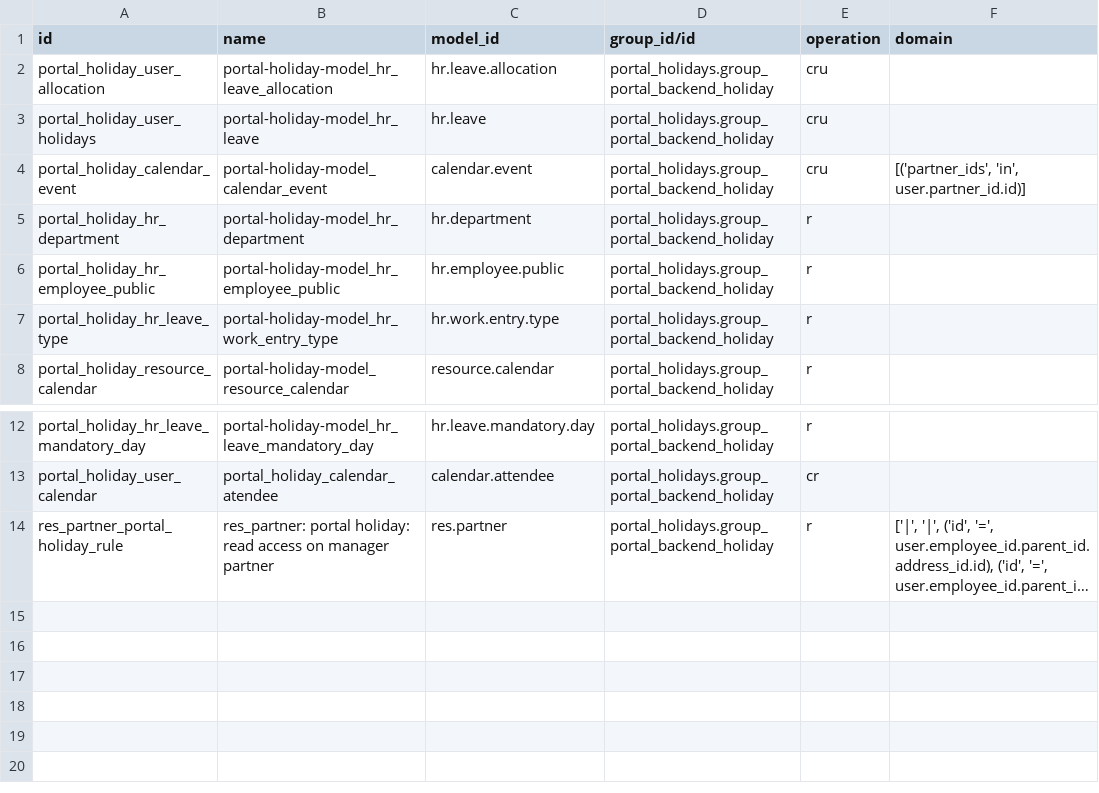
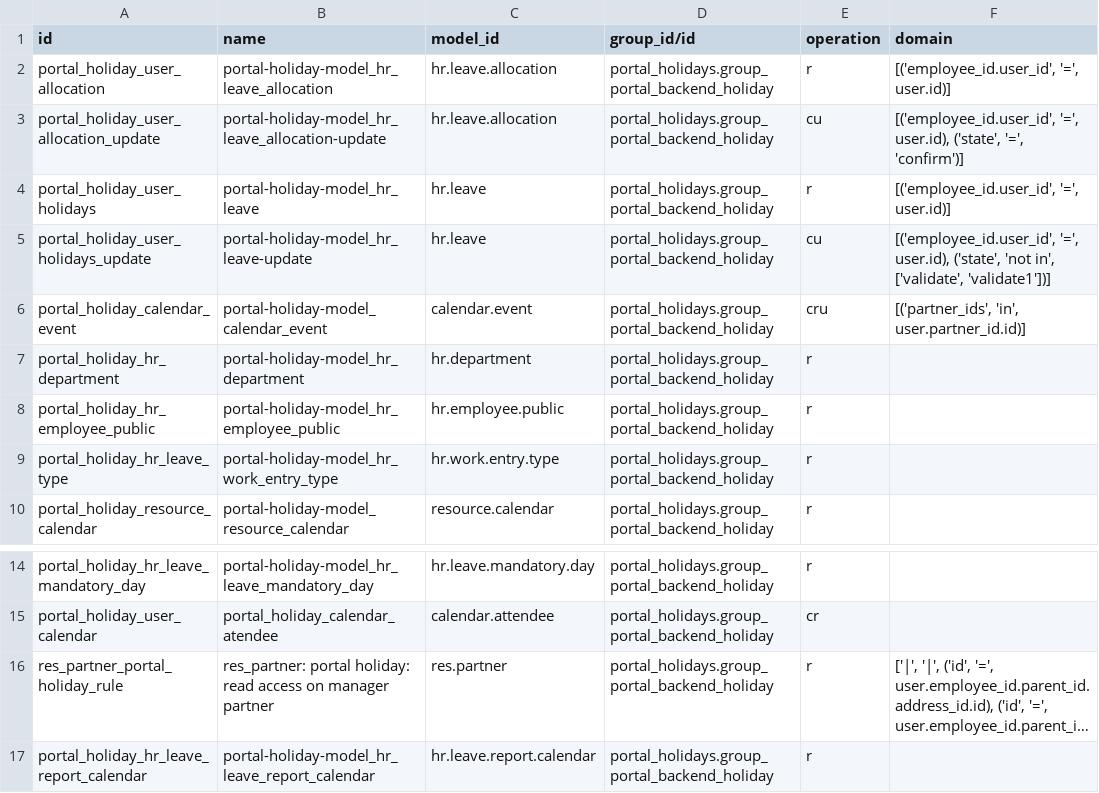
Before and after one commit to ingadhoc/miscellaneous, a CSV file: portal_holidays/security/ir.access.csv, drawn as a sheet; only a part is shown, gaps mark what is left out; long unchanged cells end in …; addresses are those after the commit; the diff names each change by its address in the sheet, - before the commit and + after, or states it on an @@ line.

Commit message:
[IMP] portal_holidays: limit time off to the own employee and show the overview
Portal backend holidays users now get the same time off access as an
internal employee with basic access:

- hr.leave and hr.leave.allocation: read only the records of their own
  employee, and create or modify them with the domains of the
  group_hr_holidays_employee rules (time off not yet approved, pending
  allocations). Before, the access had no domain: they could read the
  time off of the whole company and modify pending allocations of other
  employees.
- Overview: a menu of the group opens hr_holidays.action_hr_holidays_dashboard
  with read access on hr.leave.report.calendar. Coworkers are shown
  without the time off type or description, which the core keeps for
  time off officers. The core menu stays for internal users, because
  hr_holidays_gantt points it to a server action restricted to
  base.group_user.

Part-of: ingadhoc/miscellaneous#510
Signed-off-by: Matias Velazquez <mav@adhoc.com.ar>

```diff
--- a/portal_holidays/security/ir.access.csv
+++ b/portal_holidays/security/ir.access.csv
-E2 (operation): cru
+E2 (operation): r
-F2 (domain): (empty)
+F2 (domain): [('employee_id.user_id', '=', user.id)]
+row 3: portal_holiday_user_allocation_update | portal-holiday-model_hr_leave_allocation-update | hr.leave.allocation | portal_holidays.group_portal_backend_holiday | cu | [('employee_id.user_id', '=', user.id), ('state', '=', 'confirm')]
-E4 (operation): cru
+E4 (operation): r
-F4 (domain): (empty)
+F4 (domain): [('employee_id.user_id', '=', user.id)]
+row 5: portal_holiday_user_holidays_update | portal-holiday-model_hr_leave-update | hr.leave | portal_holidays.group_portal_backend_holiday | cu | [('employee_id.user_id', '=', user.id), ('state', 'not in', ['validate', 'validate1'])]
+row 17: portal_holiday_hr_leave_report_calendar | portal-holiday-model_hr_leave_report_calendar | hr.leave.report.calendar | portal_holidays.group_portal_backend_holiday | r
```
Also changed, not shown: 3 other files.
